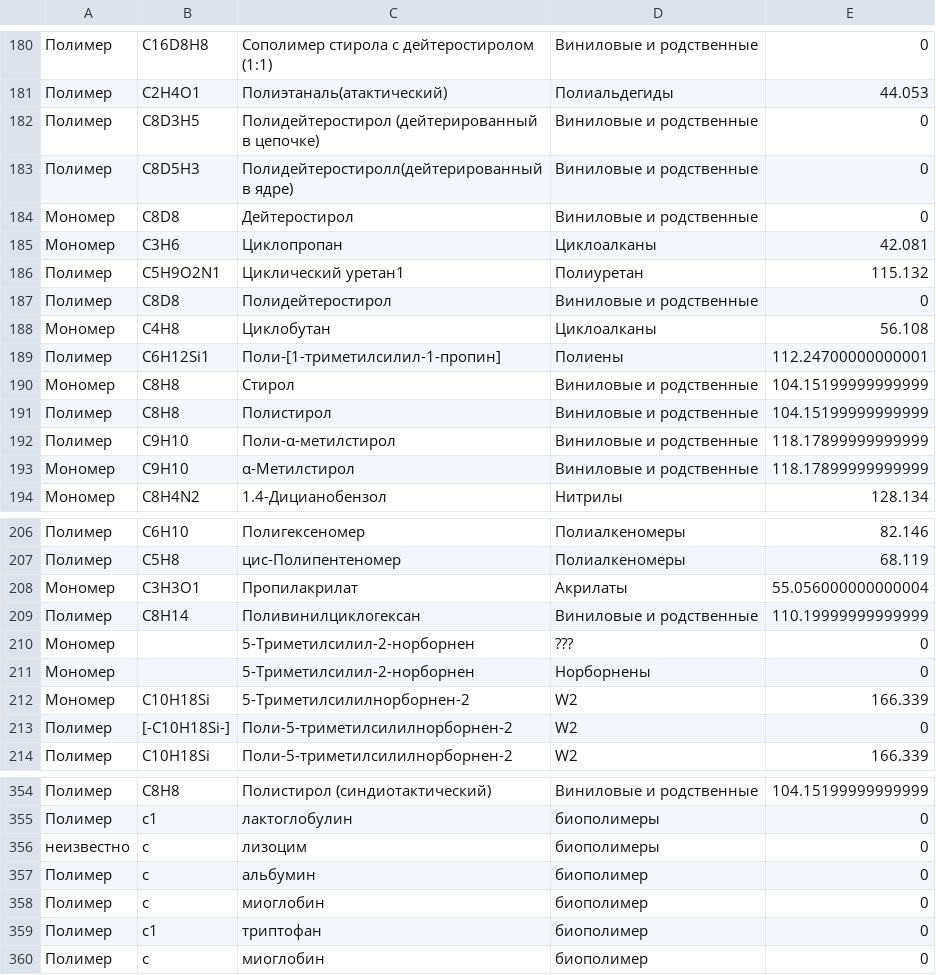
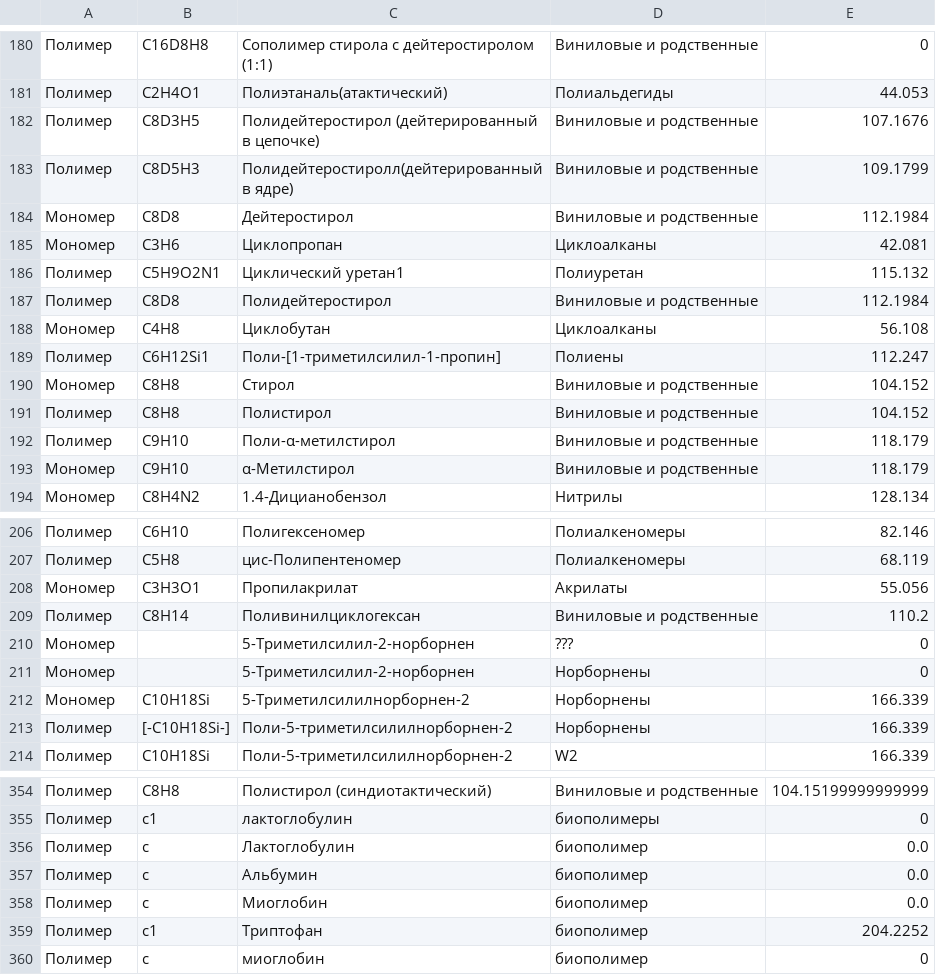
Before and after one commit to CK-Himiki/working_data, a CSV file: chem_data.csv, drawn as a sheet; only a part is shown, gaps mark what is left out; the diff covers the shown part only.

Commit message:
Кауркина Светлана

```diff
--- a/chem_data.csv
+++ b/chem_data.csv
@@ -181,14 +181,14 @@
 Полимер,C2H4O1,Полиэтаналь(атактический),Полиальдегиды,44.053
-Полимер,C8D3H5,Полидейтеростирол (дейтерированный в цепочке),Виниловые и родственные,0
-Полимер,C8D5H3,Полидейтеростиролл(дейтерированный в ядре),Виниловые и родственные,0
-Мономер,C8D8,Дейтеростирол,Виниловые и родственные,0
+Полимер,C8D3H5,Полидейтеростирол (дейтерированный в цепочке),Виниловые и родственные,107.1676
+Полимер,C8D5H3,Полидейтеростиролл(дейтерированный в ядре),Виниловые и родственные,109.1799
+Мономер,C8D8,Дейтеростирол,Виниловые и родственные,112.1984
 Мономер,C3H6,Циклопропан,Циклоалканы,42.081
 Полимер,C5H9O2N1,Циклический уретан1,Полиуретан,115.132
-Полимер,C8D8,Полидейтеростирол,Виниловые и родственные,0
+Полимер,C8D8,Полидейтеростирол,Виниловые и родственные,112.1984
 Мономер,C4H8,Циклобутан,Циклоалканы,56.108
-Полимер,C6H12Si1,Поли-[1-триметилсилил-1-пропин],Полиены,112.24700000000001
-Мономер,C8H8,Стирол,Виниловые и родственные,104.15199999999999
-Полимер,C8H8,Полистирол,Виниловые и родственные,104.15199999999999
-Полимер,C9H10,Поли-α-метилстирол,Виниловые и родственные,118.17899999999999
-Мономер,C9H10,α-Метилстирол,Виниловые и родственные,118.17899999999999
+Полимер,C6H12Si1,Поли-[1-триметилсилил-1-пропин],Полиены,112.247
+Мономер,C8H8,Стирол,Виниловые и родственные,104.152
+Полимер,C8H8,Полистирол,Виниловые и родственные,104.152
+Полимер,C9H10,Поли-α-метилстирол,Виниловые и родственные,118.179
+Мономер,C9H10,α-Метилстирол,Виниловые и родственные,118.179
 Мономер,C8H4N2,1.4-Дицианобензол,Нитрилы,128.134
@@ -207,8 +207,8 @@
 Полимер,C5H8,цис-Полипентеномер,Полиалкеномеры,68.119
-Мономер,C3H3O1,Пропилакрилат,Акрилаты,55.056000000000004
-Полимер,C8H14,Поливинилциклогексан,Виниловые и родственные,110.19999999999999
+Мономер,C3H3O1,Пропилакрилат,Акрилаты,55.056
+Полимер,C8H14,Поливинилциклогексан,Виниловые и родственные,110.2
 Мономер,,5-Триметилсилил-2-норборнен,???,0
 Мономер,,5-Триметилсилил-2-норборнен,Норборнены,0
-Мономер,C10H18Si,5-Триметилсилилнорборнен-2,W2,166.339
-Полимер,[-C10H18Si-],Поли-5-триметилсилилнорборнен-2,W2,0
+Мономер,C10H18Si,5-Триметилсилилнорборнен-2,Норборнены,166.339
+Полимер,[-C10H18Si-],Поли-5-триметилсилилнорборнен-2,Норборнены,166.339
 Полимер,C10H18Si,Поли-5-триметилсилилнорборнен-2,W2,166.339
@@ -355,6 +355,6 @@
 Полимер,c1,лактоглобулин,биополимеры,0
-неизвестно,с,лизоцим,биополимеры,0
-Полимер,с,альбумин,биополимер,0
-Полимер,с,миоглобин,биополимер,0
-Полимер,c1,триптофан,биополимер,0
+Полимер,с,Лактоглобулин,биополимер,0.0
+Полимер,с,Альбумин,биополимер,0.0
+Полимер,с,Миоглобин,биополимер,0.0
+Полимер,c1,Триптофан,биополимер,204.2252
 Полимер,с,миоглобин,биополимер,0
```
Also changed, not shown: 17 edited cells elsewhere in this file.
